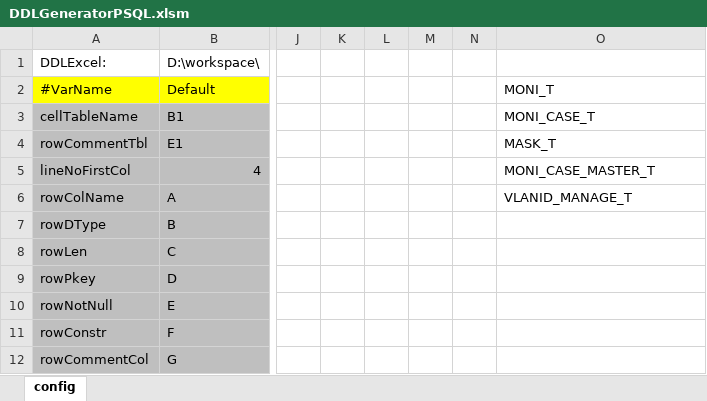
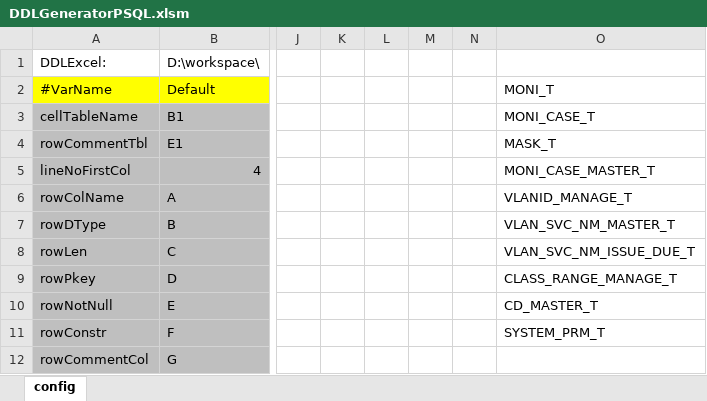
Before and after one commit to lqwangxg/ddlGeneratorPSQLFromExcel, an Excel workbook: DDLGeneratorPSQL.xlsm, sheet config, drawn as a sheet; only a part is shown, gaps mark what is left out; values as stored, in another font and other column widths than the file's, no borders; charts and pictures not drawn; the diff names each change by its address in the sheet, - before the commit and + after, or states it on an @@ line.

Commit message:
fix char length

```diff
--- a/DDLGeneratorPSQL.xlsm (sheet config)
+++ b/DDLGeneratorPSQL.xlsm (sheet config)
-O7: (empty)
+O7: VLAN_SVC_NM_MASTER_T
-O8: (empty)
+O8: VLAN_SVC_NM_ISSUE_DUE_T
-O9: (empty)
+O9: CLASS_RANGE_MANAGE_T
-O10: (empty)
+O10: CD_MASTER_T
-O11: (empty)
+O11: SYSTEM_PRM_T
```
